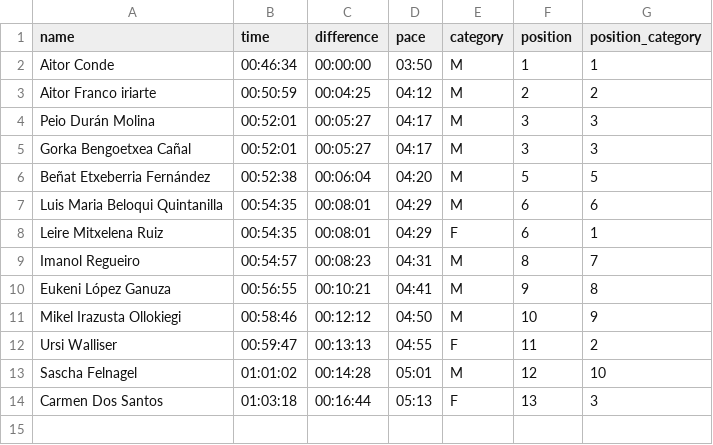
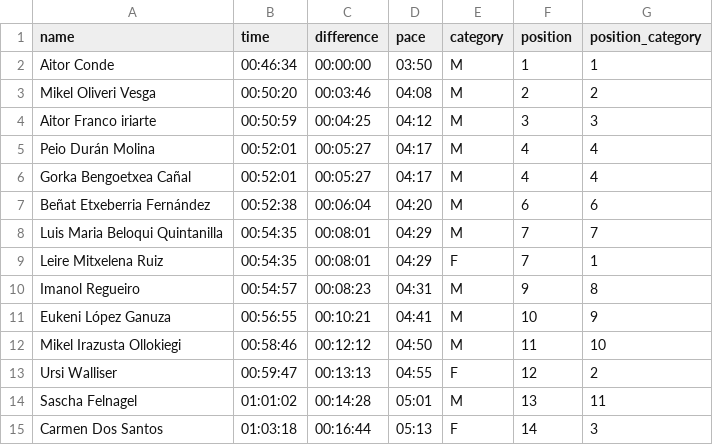
Before and after one commit to aldapan/data, a CSV file: v1/results/2020-fortaleza-challenge.csv, drawn as a sheet.

Commit message:
update v1/results/2020-fortaleza-challenge.csv

```diff
--- a/v1/results/2020-fortaleza-challenge.csv
+++ b/v1/results/2020-fortaleza-challenge.csv
@@ -2,13 +2,14 @@ name,time,difference,pace,category,position,position_category
 Aitor Conde,00:46:34,00:00:00,03:50,M,1,1
-Aitor Franco iriarte,00:50:59,00:04:25,04:12,M,2,2
-Peio Durán Molina,00:52:01,00:05:27,04:17,M,3,3
-Gorka Bengoetxea Cañal,00:52:01,00:05:27,04:17,M,3,3
-Beñat Etxeberria Fernández,00:52:38,00:06:04,04:20,M,5,5
-Luis Maria Beloqui Quintanilla,00:54:35,00:08:01,04:29,M,6,6
-Leire Mitxelena Ruiz ,00:54:35,00:08:01,04:29,F,6,1
-Imanol  Regueiro ,00:54:57,00:08:23,04:31,M,8,7
-Eukeni López Ganuza,00:56:55,00:10:21,04:41,M,9,8
-Mikel Irazusta Ollokiegi,00:58:46,00:12:12,04:50,M,10,9
-Ursi Walliser,00:59:47,00:13:13,04:55,F,11,2
-Sascha Felnagel,01:01:02,00:14:28,05:01,M,12,10
-Carmen Dos Santos,01:03:18,00:16:44,05:13,F,13,3
+Mikel Oliveri Vesga,00:50:20,00:03:46,04:08,M,2,2
+Aitor Franco iriarte,00:50:59,00:04:25,04:12,M,3,3
+Peio Durán Molina,00:52:01,00:05:27,04:17,M,4,4
+Gorka Bengoetxea Cañal,00:52:01,00:05:27,04:17,M,4,4
+Beñat Etxeberria Fernández,00:52:38,00:06:04,04:20,M,6,6
+Luis Maria Beloqui Quintanilla,00:54:35,00:08:01,04:29,M,7,7
+Leire Mitxelena Ruiz ,00:54:35,00:08:01,04:29,F,7,1
+Imanol  Regueiro ,00:54:57,00:08:23,04:31,M,9,8
+Eukeni López Ganuza,00:56:55,00:10:21,04:41,M,10,9
+Mikel Irazusta Ollokiegi,00:58:46,00:12:12,04:50,M,11,10
+Ursi Walliser,00:59:47,00:13:13,04:55,F,12,2
+Sascha Felnagel,01:01:02,00:14:28,05:01,M,13,11
+Carmen Dos Santos,01:03:18,00:16:44,05:13,F,14,3
```
